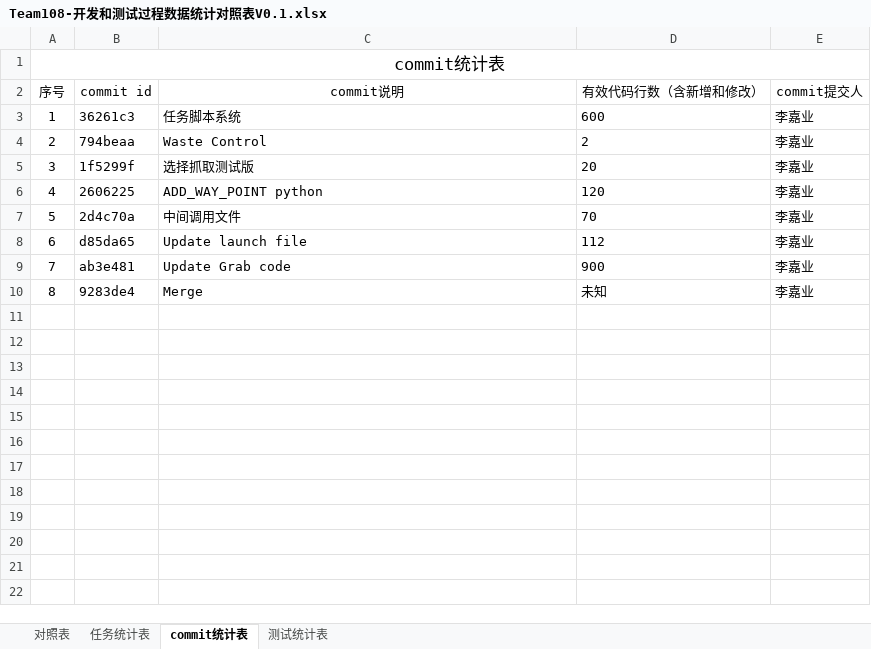
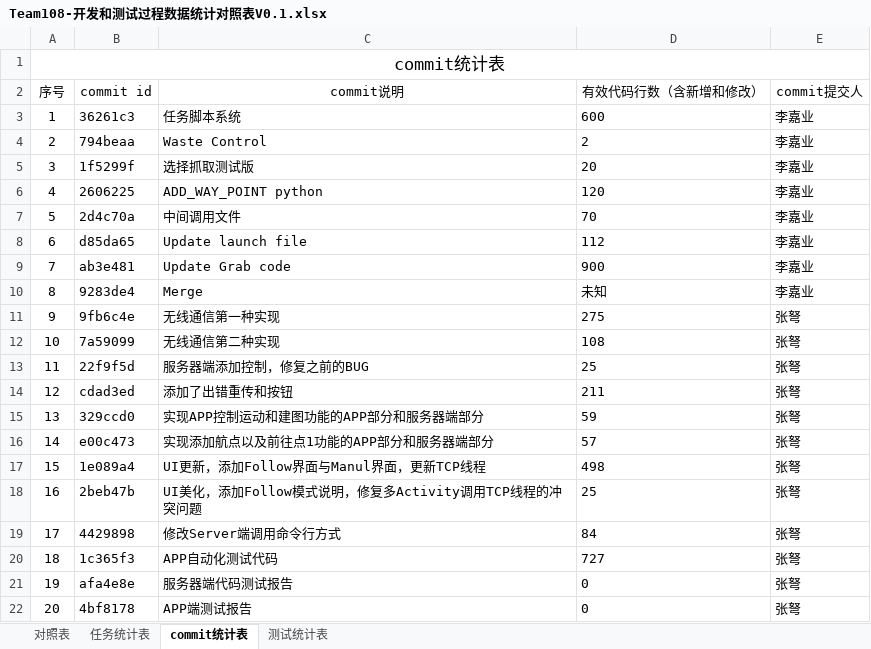
Before and after one commit to sebuaa2019/Team108, an Excel workbook: 文档终板/Team108-开发和测试过程数据统计对照表V0.1.xlsx, sheet commit统计表, drawn as a sheet; values as stored, in another font and other column widths than the file's, no borders; the diff names each change by its address in the sheet, - before the commit and + after, or states it on an @@ line.

Commit message:
Update Team108-开发和测试过程数据统计对照表V0.1.xlsx

```diff
--- a/文档终板/Team108-开发和测试过程数据统计对照表V0.1.xlsx (sheet commit统计表)
+++ b/文档终板/Team108-开发和测试过程数据统计对照表V0.1.xlsx (sheet commit统计表)
+row 11: 9 | 9fb6c4e | 无线通信第一种实现 | 275 | 张弩
+row 12: 10 | 7a59099 | 无线通信第二种实现 | 108 | 张弩
+row 13: 11 | 22f9f5d | 服务器端添加控制，修复之前的BUG | 25 | 张弩
+row 14: 12 | cdad3ed | 添加了出错重传和按钮 | 211 | 张弩
+row 15: 13 | 329ccd0 | 实现APP控制运动和建图功能的APP部分和服务器端部分 | 59 | 张弩
+row 16: 14 | e00c473 | 实现添加航点以及前往点1功能的APP部分和服务器端部分 | 57 | 张弩
+row 17: 15 | 1e089a4 | UI更新，添加Follow界面与Manul界面，更新TCP线程 | 498 | 张弩
+row 18: 16 | 2beb47b | UI美化，添加Follow模式说明，修复多Activity调用TCP线程的冲突问题 | 25 | 张弩
+row 19: 17 | 4429898 | 修改Server端调用命令行方式 | 84 | 张弩
+row 20: 18 | 1c365f3 | APP自动化测试代码 | 727 | 张弩
+row 21: 19 | afa4e8e | 服务器端代码测试报告 | 0 | 张弩
+row 22: 20 | 4bf8178 | APP端测试报告 | 0 | 张弩
```
Also changed, not shown: sheet 对照表.
